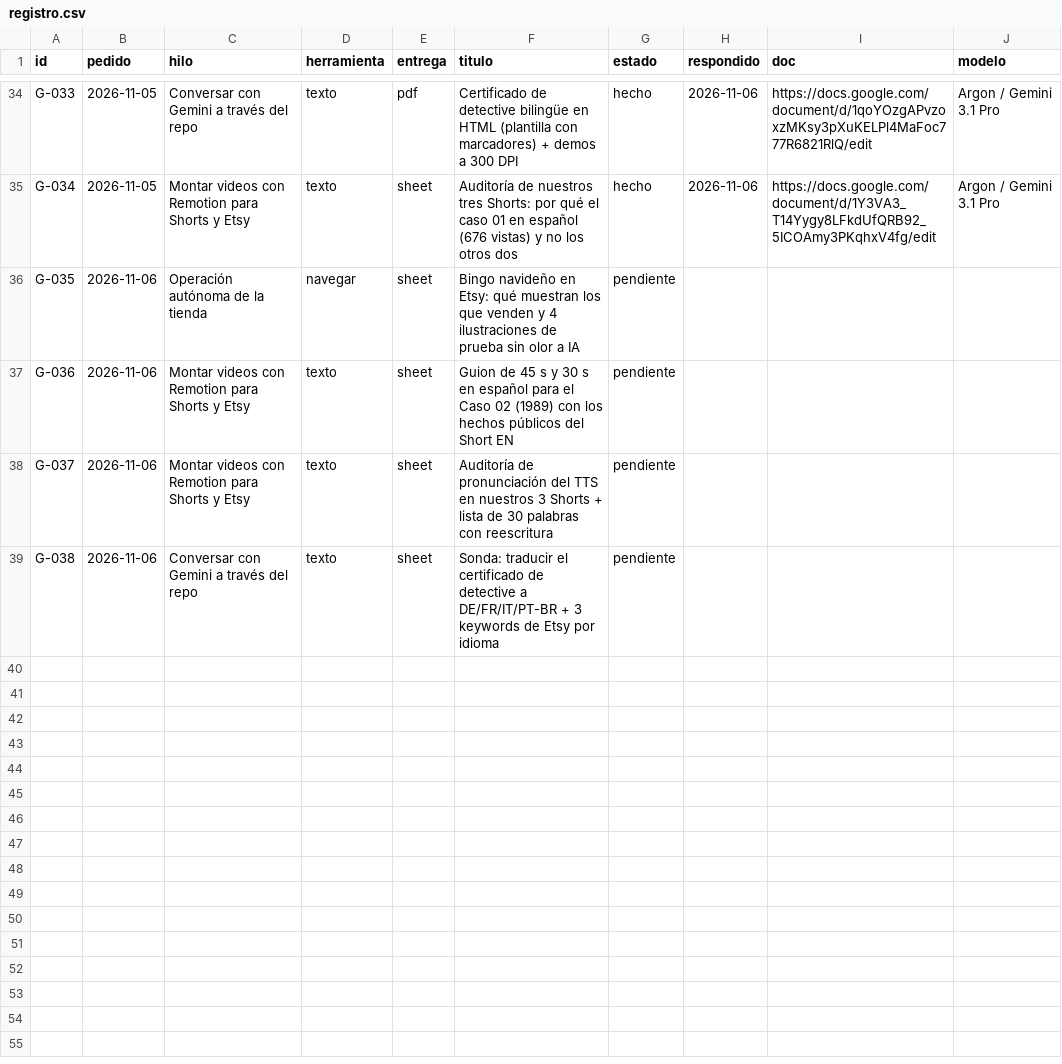
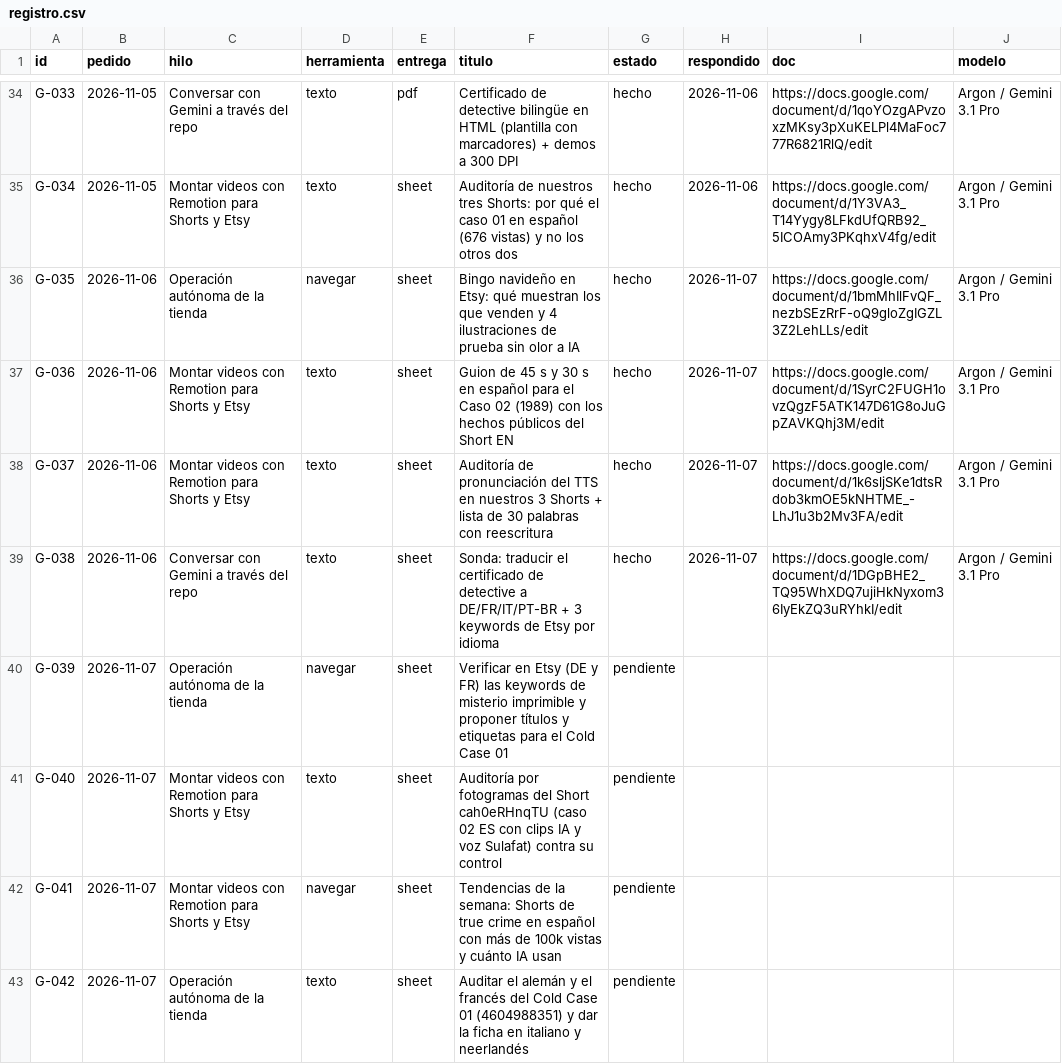
Before and after one commit to cdevidts/NLPAGE, a CSV file: gemini/registro.csv, drawn as a sheet; only a part is shown, gaps mark what is left out.

```diff
--- a/gemini/registro.csv
+++ b/gemini/registro.csv
@@ -35,5 +35,9 @@ G-033,2026-11-05,Conversar con Gemini a través del repo,texto,pdf,Certificado d
 G-034,2026-11-05,Montar videos con Remotion para Shorts y Etsy,texto,sheet,Auditoría de nuestros tres Shorts: por qué el caso 01 en español (676 vistas) y no los otros dos,hecho,2026-11-06,https://docs.google.com/document/d/1Y3VA3_T14Yygy8LFkdUfQRB92_5ICOAmy3PKqhxV4fg/edit,Argon / Gemini 3.1 Pro
-G-035,2026-11-06,Operación autónoma de la tienda,navegar,sheet,Bingo navideño en Etsy: qué muestran los que venden y 4 ilustraciones de prueba sin olor a IA,pendiente,,,
-G-036,2026-11-06,Montar videos con Remotion para Shorts y Etsy,texto,sheet,Guion de 45 s y 30 s en español para el Caso 02 (1989) con los hechos públicos del Short EN,pendiente,,,
-G-037,2026-11-06,Montar videos con Remotion para Shorts y Etsy,texto,sheet,Auditoría de pronunciación del TTS en nuestros 3 Shorts + lista de 30 palabras con reescritura,pendiente,,,
-G-038,2026-11-06,Conversar con Gemini a través del repo,texto,sheet,Sonda: traducir el certificado de detective a DE/FR/IT/PT-BR + 3 keywords de Etsy por idioma,pendiente,,,
+G-035,2026-11-06,Operación autónoma de la tienda,navegar,sheet,Bingo navideño en Etsy: qué muestran los que venden y 4 ilustraciones de prueba sin olor a IA,hecho,2026-11-07,https://docs.google.com/document/d/1bmMhIlFvQF_nezbSEzRrF-oQ9gloZgIGZL3Z2LehLLs/edit,Argon / Gemini 3.1 Pro
+G-036,2026-11-06,Montar videos con Remotion para Shorts y Etsy,texto,sheet,Guion de 45 s y 30 s en español para el Caso 02 (1989) con los hechos públicos del Short EN,hecho,2026-11-07,https://docs.google.com/document/d/1SyrC2FUGH1ovzQgzF5ATK147D61G8oJuGpZAVKQhj3M/edit,Argon / Gemini 3.1 Pro
+G-037,2026-11-06,Montar videos con Remotion para Shorts y Etsy,texto,sheet,Auditoría de pronunciación del TTS en nuestros 3 Shorts + lista de 30 palabras con reescritura,hecho,2026-11-07,https://docs.google.com/document/d/1k6sljSKe1dtsRdob3kmOE5kNHTME_-LhJ1u3b2Mv3FA/edit,Argon / Gemini 3.1 Pro
+G-038,2026-11-06,Conversar con Gemini a través del repo,texto,sheet,Sonda: traducir el certificado de detective a DE/FR/IT/PT-BR + 3 keywords de Etsy por idioma,hecho,2026-11-07,https://docs.google.com/document/d/1DGpBHE2_TQ95WhXDQ7ujiHkNyxom36IyEkZQ3uRYhkI/edit,Argon / Gemini 3.1 Pro
+G-039,2026-11-07,Operación autónoma de la tienda,navegar,sheet,Verificar en Etsy (DE y FR) las keywords de misterio imprimible y proponer títulos y etiquetas para el Cold Case 01,pendiente,,,
+G-040,2026-11-07,Montar videos con Remotion para Shorts y Etsy,texto,sheet,Auditoría por fotogramas del Short cah0eRHnqTU (caso 02 ES con clips IA y voz Sulafat) contra su control,pendiente,,,
+G-041,2026-11-07,Montar videos con Remotion para Shorts y Etsy,navegar,sheet,Tendencias de la semana: Shorts de true crime en español con más de 100k vistas y cuánto IA usan,pendiente,,,
+G-042,2026-11-07,Operación autónoma de la tienda,texto,sheet,Auditar el alemán y el francés del Cold Case 01 (4604988351) y dar la ficha en italiano y neerlandés,pendiente,,,
```
Also changed, not shown: 15 other files.
